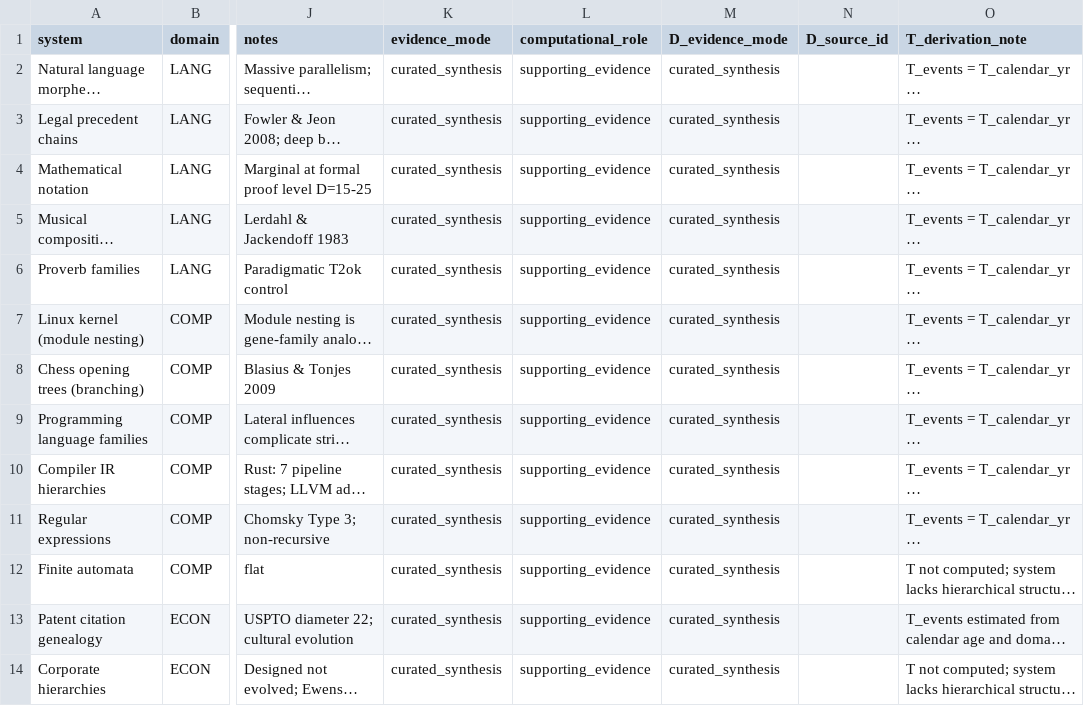
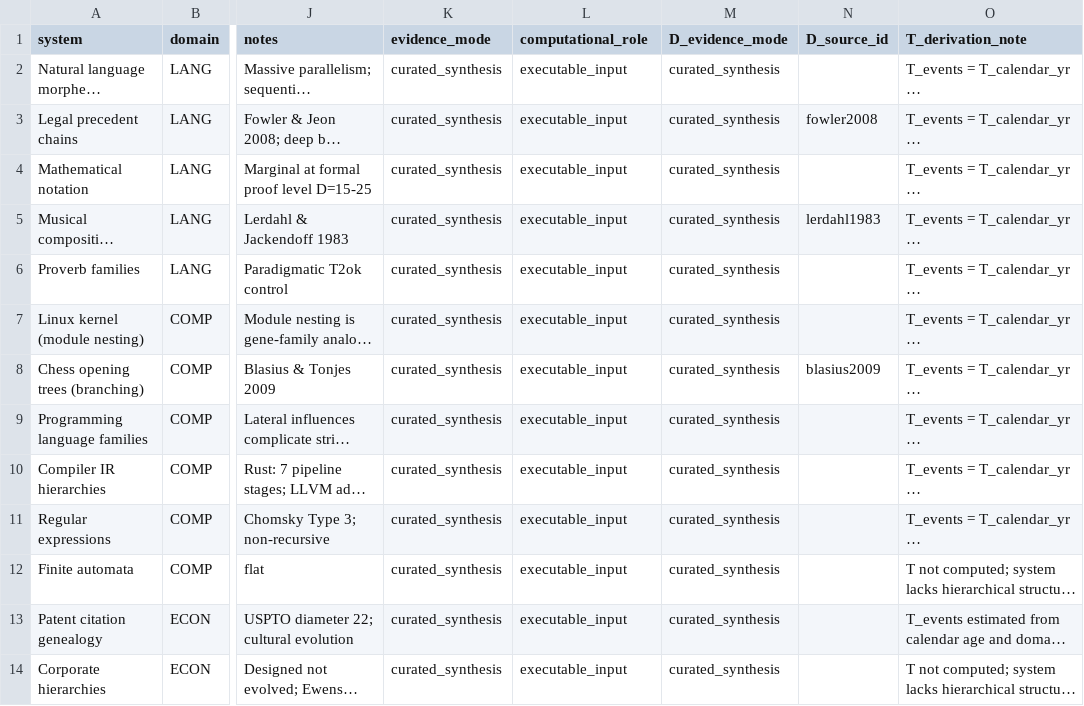
Before and after one commit to sammolyneux-poppy/TIME-AR-001-Study, a CSV file: data/raw/cross_domain_temporal.csv, drawn as a sheet; only a part is shown, gaps mark what is left out; long unchanged cells end in …; the diff covers the shown part only; the diff names each change by its address in the sheet, - before the commit and + after, or states it on an @@ line.

Commit message:
fix: TIME residual — TBE sync, CDT role fix, HARD enforcement checks, report correction
time_budget_evidence.csv (16 organisms corrected):
  Synchronized clade_age_Mya and gen_time_hr to match executable time_budgets.csv
  for all 16 mismatched organisms; T_midpoint_computed recomputed accordingly.
  Affected: M. tuberculosis, S. solfataricus, H. salinarum, S. cerevisiae, S. pombe,
  A. thaliana, O. sativa, C. elegans, D. melanogaster, D. rerio, H. sapiens,
  F. albicollis, D. discoideum, Buchnera, Carsonella, B. floridae.

cross_domain_temporal.csv (26 rows corrected):
  computational_role: supporting_evidence → executable_input on all 26 rows
  (compute_gamma_crit.py reads D_midpoint, T_events, F15_verdict from every row).
  D_source_id added for 7 rows with identifiable registry sources:
  fowler2008, lerdahl1983, blasius2009, hahn2003, parker2017, ravasz2002, yao2023.

validate_sources.py (4 new HARD checks, total 18):
  Check 15 [HARD] tbe_clade_age_sync: TBE clade_age_Mya matches time_budgets ≤0.5%
  Check 16 [HARD] tbe_gen_time_sync: TBE gen_time_hr matches time_budgets ≤0.5%
  Check 17 [HARD] cdt_computational_role: all CDT rows = executable_input
  Check 18 [HARD] cdt_tna_consistency: Tna↔not_applicable internal consistency
  Acceptance tested: perturb D. rerio gen_time → HARD fail confirmed; restore → pass.

docs/TIME_AR_001_Report.md:
  Changelog "84 sources" → "103 sources" (matches actual source_registry.csv row count).

Pipeline results unchanged: T3req=6, T2ok=25, Tmarg=22, p=1.36×10⁻⁶.
MD5: classification_summary=224646f5, fisher_test=ae5be583 (identical to prior run).
18/18 source checks pass; 25/25 pipeline validation checks pass.

Co-Authored-By: Craft Agent <agents-noreply@craft.do>

```diff
--- a/data/raw/cross_domain_temporal.csv
+++ b/data/raw/cross_domain_temporal.csv
-L2:L14 (computational_role): supporting_evidence
+L2:L14 (computational_role): executable_input
-N3 (D_source_id): (empty)
+N3 (D_source_id): fowler2008
-N5 (D_source_id): (empty)
+N5 (D_source_id): lerdahl1983
-N8 (D_source_id): (empty)
+N8 (D_source_id): blasius2009
```
Also changed, not shown: 17 edited cells elsewhere in this file, data/processed/source_validation_report.csv, data/raw/time_budget_evidence.csv, 4 other files.
